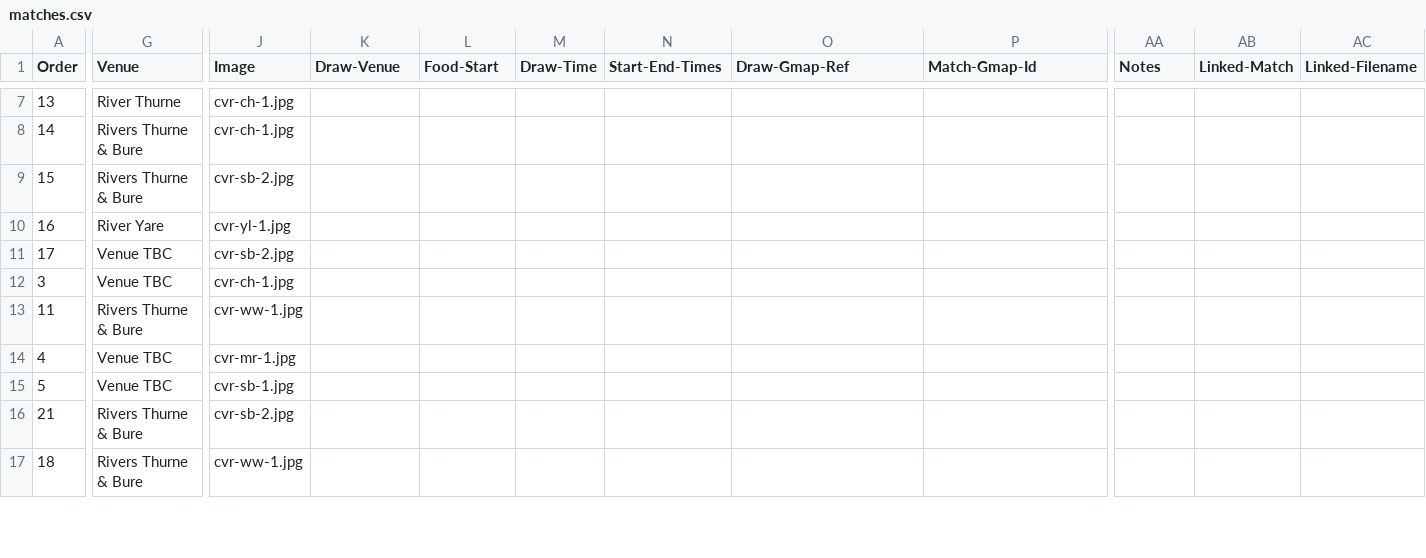
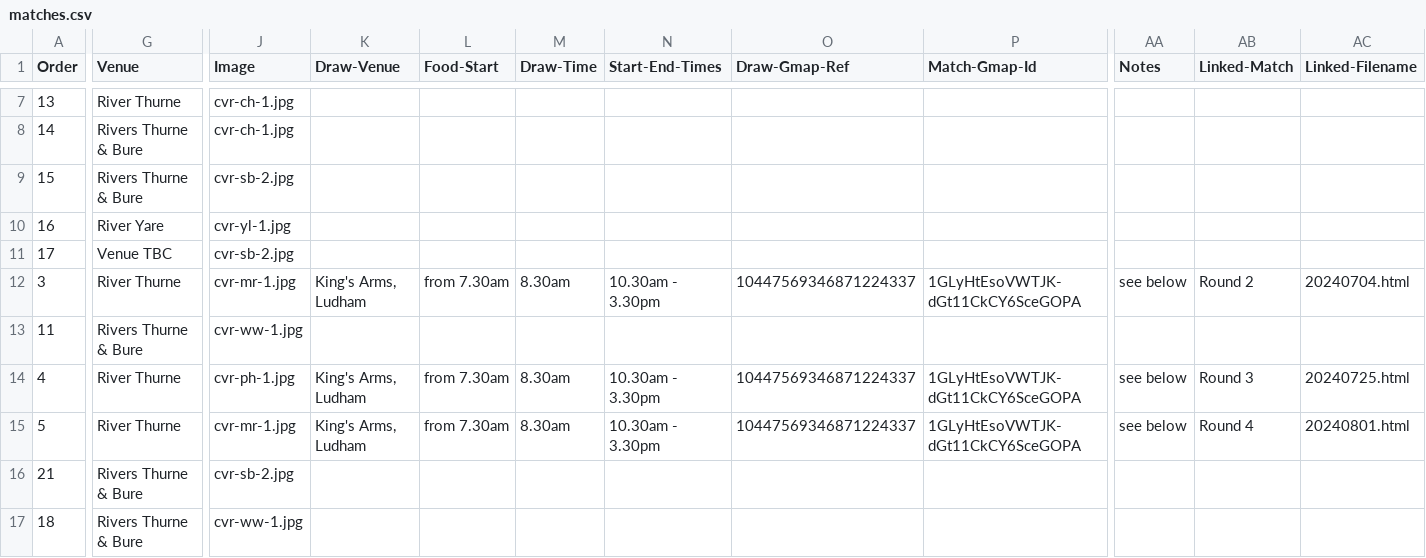
Before and after one commit to ndaa-developer/ndaa-release-two, a CSV file: _data/matches.csv, drawn as a sheet; only a part is shown, gaps mark what is left out; the diff covers the shown part only; the diff names each change by its address in the sheet, - before the commit and + after, or states it on an @@ line.

Commit message:
pairs series venue time

```diff
--- a/_data/matches.csv
+++ b/_data/matches.csv
-G12 (Venue): Venue TBC
+G12 (Venue): River Thurne
-J12 (Image): cvr-ch-1.jpg
+J12 (Image): cvr-mr-1.jpg
-K12 (Draw-Venue): (empty)
+K12 (Draw-Venue): King's Arms, Ludham
-L12 (Food-Start): (empty)
+L12 (Food-Start): from 7.30am
-M12 (Draw-Time): (empty)
+M12 (Draw-Time): 8.30am
-N12 (Start-End-Times): (empty)
+N12 (Start-End-Times): 10.30am - 3.30pm
-O12 (Draw-Gmap-Ref): (empty)
+O12 (Draw-Gmap-Ref): 10447569346871224337
-P12 (Match-Gmap-Id): (empty)
+P12 (Match-Gmap-Id): 1GLyHtEsoVWTJK-dGt11CkCY6SceGOPA
-AA12 (Notes): (empty)
+AA12 (Notes): see below
-AB12 (Linked-Match): (empty)
+AB12 (Linked-Match): Round 2
-AC12 (Linked-Filename): (empty)
+AC12 (Linked-Filename): 20240704.html
-G14:G15 (Venue): Venue TBC
+G14:G15 (Venue): River Thurne
-J14 (Image): cvr-mr-1.jpg
+J14 (Image): cvr-ph-1.jpg
-K14:K15 (Draw-Venue): (empty)
+K14:K15 (Draw-Venue): King's Arms, Ludham
-L14:L15 (Food-Start): (empty)
+L14:L15 (Food-Start): from 7.30am
-M14:M15 (Draw-Time): (empty)
+M14:M15 (Draw-Time): 8.30am
-N14:N15 (Start-End-Times): (empty)
+N14:N15 (Start-End-Times): 10.30am - 3.30pm
-O14:O15 (Draw-Gmap-Ref): (empty)
+O14:O15 (Draw-Gmap-Ref): 10447569346871224337
-P14:P15 (Match-Gmap-Id): (empty)
+P14:P15 (Match-Gmap-Id): 1GLyHtEsoVWTJK-dGt11CkCY6SceGOPA
-AA14:AA15 (Notes): (empty)
+AA14:AA15 (Notes): see below
-AB14 (Linked-Match): (empty)
+AB14 (Linked-Match): Round 3
-AC14 (Linked-Filename): (empty)
+AC14 (Linked-Filename): 20240725.html
-J15 (Image): cvr-sb-1.jpg
+J15 (Image): cvr-mr-1.jpg
-AB15 (Linked-Match): (empty)
+AB15 (Linked-Match): Round 4
-AC15 (Linked-Filename): (empty)
+AC15 (Linked-Filename): 20240801.html
```
Also changed, not shown: 56 edited cells elsewhere in this file, _data/bookings.csv, 7 other files.
